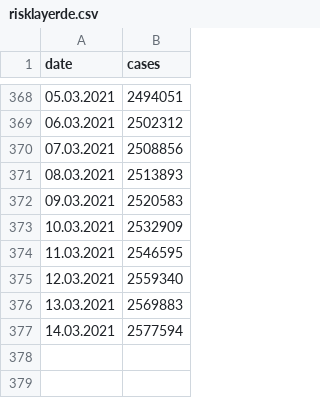
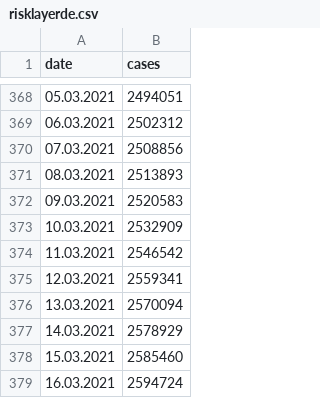
Before and after one commit to corneliusroemer/MutantenPrognose, a CSV file: risklayerde.csv, drawn as a sheet; only a part is shown, gaps mark what is left out.

```diff
--- a/risklayerde.csv
+++ b/risklayerde.csv
@@ -373,5 +373,7 @@ date,cases
 10.03.2021,2532909
-11.03.2021,2546595
-12.03.2021,2559340
-13.03.2021,2569883
-14.03.2021,2577594
+11.03.2021,2546542
+12.03.2021,2559341
+13.03.2021,2570094
+14.03.2021,2578929
+15.03.2021,2585460
+16.03.2021,2594724
```
Also changed, not shown: scenarios.csv, weekly_incidence.csv.
